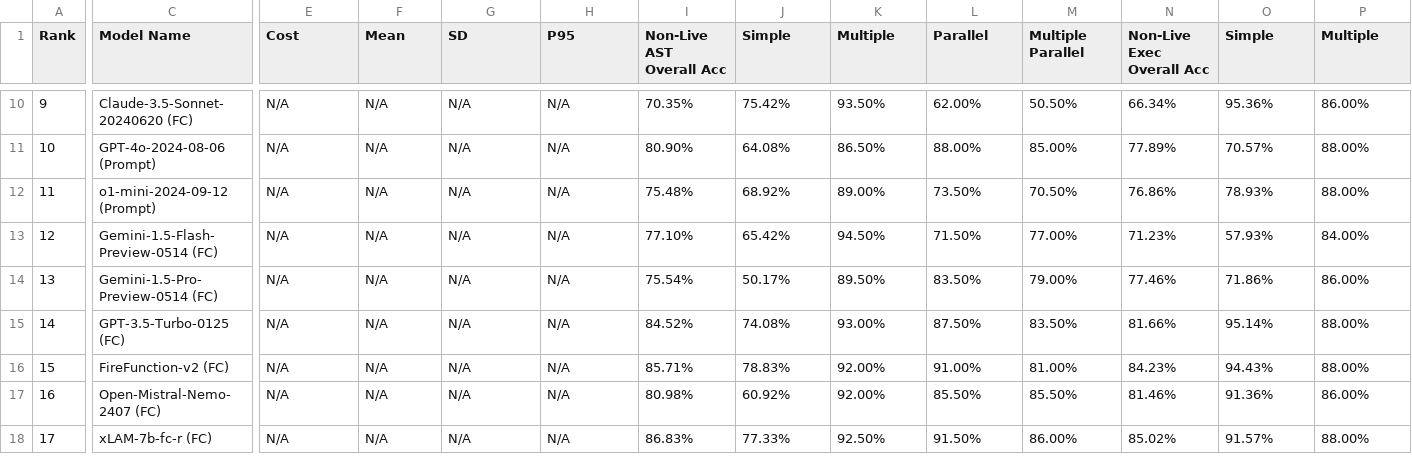
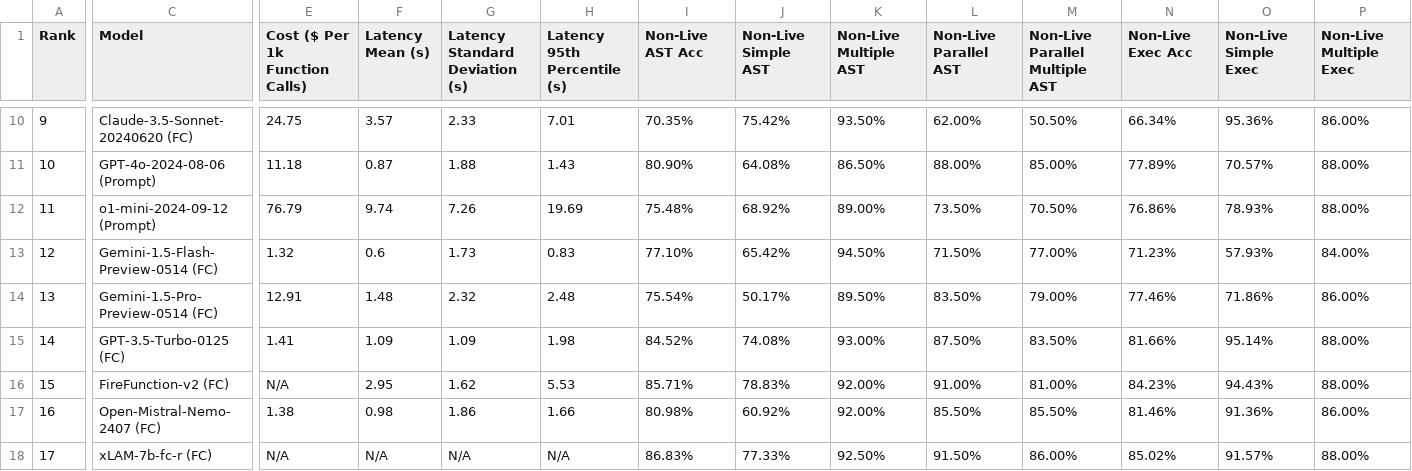
Before and after one commit to ShishirPatil/gorilla, a CSV file: data_combined_Sep_20_2024.csv, drawn as a sheet; only a part is shown, gaps mark what is left out; the diff covers the shown part only; the diff names each change by its address in the sheet, - before the commit and + after, or states it on an @@ line.

Commit message:
update column names; add cost&latency info

```diff
--- a/data_combined_Sep_20_2024.csv
+++ b/data_combined_Sep_20_2024.csv
-C1: Model Name
+C1: Model
-E1: Cost
+E1: Cost ($ Per 1k Function Calls)
-F1: Mean
+F1: Latency Mean (s)
-G1: SD
+G1: Latency Standard Deviation (s)
-H1: P95
+H1: Latency 95th Percentile (s)
-I1: Non-Live AST Overall Acc
+I1: Non-Live AST Acc
-J1: Simple
+J1: Non-Live Simple AST
-K1: Multiple
+K1: Non-Live Multiple AST
-L1: Parallel
+L1: Non-Live Parallel AST
-M1: Multiple Parallel
+M1: Non-Live Parallel Multiple AST
-N1: Non-Live Exec Overall Acc
+N1: Non-Live Exec Acc
-O1: Simple
+O1: Non-Live Simple Exec
-P1: Multiple
+P1: Non-Live Multiple Exec
-E10 (Cost ($ Per 1k Function Calls)): N/A
+E10 (Cost ($ Per 1k Function Calls)): 24.75
-F10 (Latency Mean (s)): N/A
+F10 (Latency Mean (s)): 3.57
-G10 (Latency Standard Deviation (s)): N/A
+G10 (Latency Standard Deviation (s)): 2.33
-H10 (Latency 95th Percentile (s)): N/A
+H10 (Latency 95th Percentile (s)): 7.01
-E11 (Cost ($ Per 1k Function Calls)): N/A
+E11 (Cost ($ Per 1k Function Calls)): 11.18
-F11 (Latency Mean (s)): N/A
+F11 (Latency Mean (s)): 0.87
-G11 (Latency Standard Deviation (s)): N/A
+G11 (Latency Standard Deviation (s)): 1.88
-H11 (Latency 95th Percentile (s)): N/A
+H11 (Latency 95th Percentile (s)): 1.43
-E12 (Cost ($ Per 1k Function Calls)): N/A
+E12 (Cost ($ Per 1k Function Calls)): 76.79
-F12 (Latency Mean (s)): N/A
+F12 (Latency Mean (s)): 9.74
-G12 (Latency Standard Deviation (s)): N/A
+G12 (Latency Standard Deviation (s)): 7.26
-H12 (Latency 95th Percentile (s)): N/A
+H12 (Latency 95th Percentile (s)): 19.69
-E13 (Cost ($ Per 1k Function Calls)): N/A
+E13 (Cost ($ Per 1k Function Calls)): 1.32
-F13 (Latency Mean (s)): N/A
+F13 (Latency Mean (s)): 0.6
-G13 (Latency Standard Deviation (s)): N/A
+G13 (Latency Standard Deviation (s)): 1.73
-H13 (Latency 95th Percentile (s)): N/A
+H13 (Latency 95th Percentile (s)): 0.83
-E14 (Cost ($ Per 1k Function Calls)): N/A
+E14 (Cost ($ Per 1k Function Calls)): 12.91
-F14 (Latency Mean (s)): N/A
+F14 (Latency Mean (s)): 1.48
-G14 (Latency Standard Deviation (s)): N/A
+G14 (Latency Standard Deviation (s)): 2.32
-H14 (Latency 95th Percentile (s)): N/A
+H14 (Latency 95th Percentile (s)): 2.48
-E15 (Cost ($ Per 1k Function Calls)): N/A
+E15 (Cost ($ Per 1k Function Calls)): 1.41
-F15 (Latency Mean (s)): N/A
+F15 (Latency Mean (s)): 1.09
-G15 (Latency Standard Deviation (s)): N/A
+G15 (Latency Standard Deviation (s)): 1.09
-H15 (Latency 95th Percentile (s)): N/A
+H15 (Latency 95th Percentile (s)): 1.98
-F16 (Latency Mean (s)): N/A
+F16 (Latency Mean (s)): 2.95
-G16 (Latency Standard Deviation (s)): N/A
+G16 (Latency Standard Deviation (s)): 1.62
-H16 (Latency 95th Percentile (s)): N/A
+H16 (Latency 95th Percentile (s)): 5.53
-E17 (Cost ($ Per 1k Function Calls)): N/A
+E17 (Cost ($ Per 1k Function Calls)): 1.38
-F17 (Latency Mean (s)): N/A
+F17 (Latency Mean (s)): 0.98
-G17 (Latency Standard Deviation (s)): N/A
+G17 (Latency Standard Deviation (s)): 1.86
-H17 (Latency 95th Percentile (s)): N/A
+H17 (Latency 95th Percentile (s)): 1.66
```
Also changed, not shown: 95 edited cells elsewhere in this file, 1 other file.
